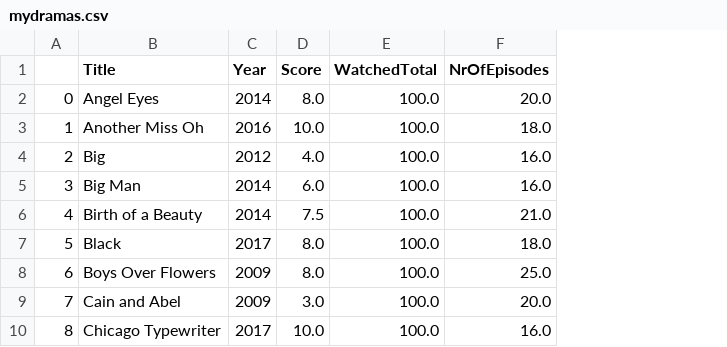
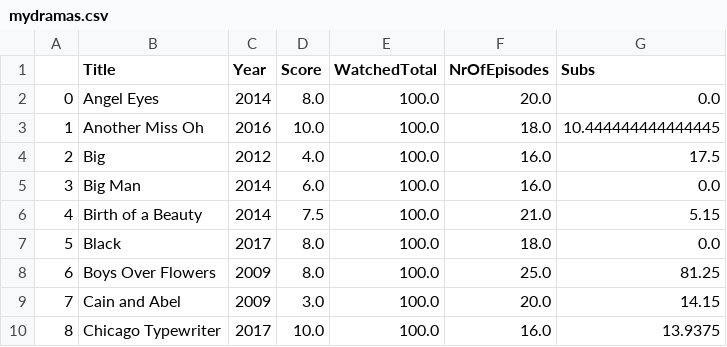
Before and after one commit to mocdata/oppa_bias, a CSV file: mydramas.csv, drawn as a sheet; only a part is shown; the diff names each change by its address in the sheet, - before the commit and + after, or states it on an @@ line.

Commit message:
Cleaned up subtitle downloading, added Subs column, percent complete of the subs

```diff
--- a/mydramas.csv
+++ b/mydramas.csv
+column G (Subs), rows 2-10: 0.0 | 10.444444444444445 | 17.5 | 0.0 | 5.15 | 0.0 | 81.25 | 14.15 | 13.9375
```
Also changed, not shown: 5 other files.
